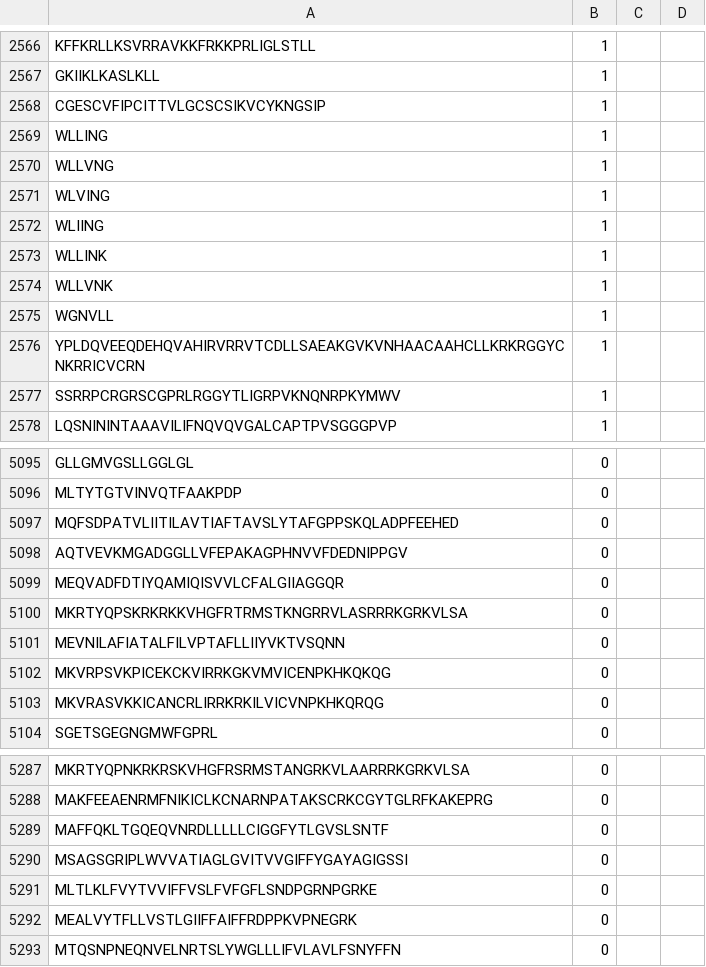
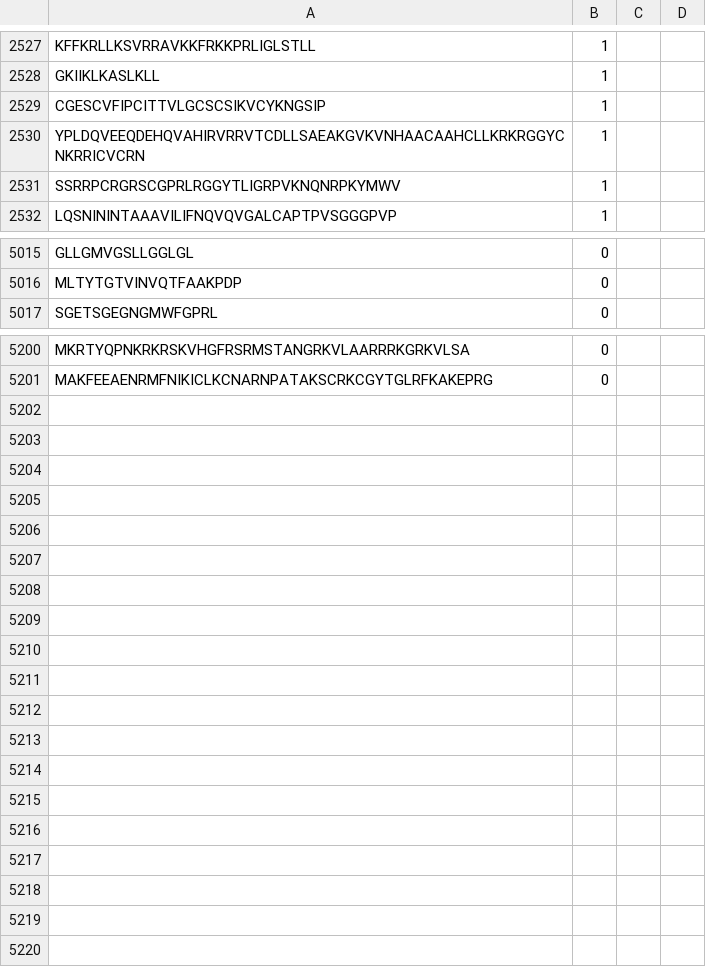
Before and after one commit to alexarnimueller/modlAMP, a CSV file: modlamp/data/AMPvsUniProt.csv, drawn as a sheet; only a part is shown, gaps mark what is left out; the diff covers the shown part only; the diff names each change by its address in the sheet, - before the commit and + after, or states it on an @@ line.

```diff
--- a/modlamp/data/AMPvsUniProt.csv
+++ b/modlamp/data/AMPvsUniProt.csv
-row 2569: WLLING | 1
-row 2570: WLLVNG | 1
-row 2571: WLVING | 1
-row 2572: WLIING | 1
-row 2573: WLLINK | 1
-row 2574: WLLVNK | 1
-row 2575: WGNVLL | 1
-row 5097: MQFSDPATVLIITILAVTIAFTAVSLYTAFGPPSKQLADPFEEHED | 0
-row 5098: AQTVEVKMGADGGLLVFEPAKAGPHNVVFDEDNIPPGV | 0
-row 5099: MEQVADFDTIYQAMIQISVVLCFALGIIAGGQR | 0
-row 5100: MKRTYQPSKRKRKKVHGFRTRMSTKNGRRVLASRRRKGRKVLSA | 0
-row 5101: MEVNILAFIATALFILVPTAFLLIIYVKTVSQNN | 0
-row 5102: MKVRPSVKPICEKCKVIRRKGKVMVICENPKHKQKQG | 0
-row 5103: MKVRASVKKICANCRLIRRKRKILVICVNPKHKQRQG | 0
-row 5289: MAFFQKLTGQEQVNRDLLLLLCIGGFYTLGVSLSNTF | 0
-row 5290: MSAGSGRIPLWVVATIAGLGVITVVGIFFYGAYAGIGSSI | 0
-row 5291: MLTLKLFVYTVVIFFVSLFVFGFLSNDPGRNPGRKE | 0
-row 5292: MEALVYTFLLVSTLGIIFFAIFFRDPPKVPNEGRK | 0
-row 5293: MTQSNPNEQNVELNRTSLYWGLLLIFVLAVLFSNYFFN | 0
```
Also changed, not shown: 73 removed rows and 1 edited cell elsewhere in this file, 4 other files.
